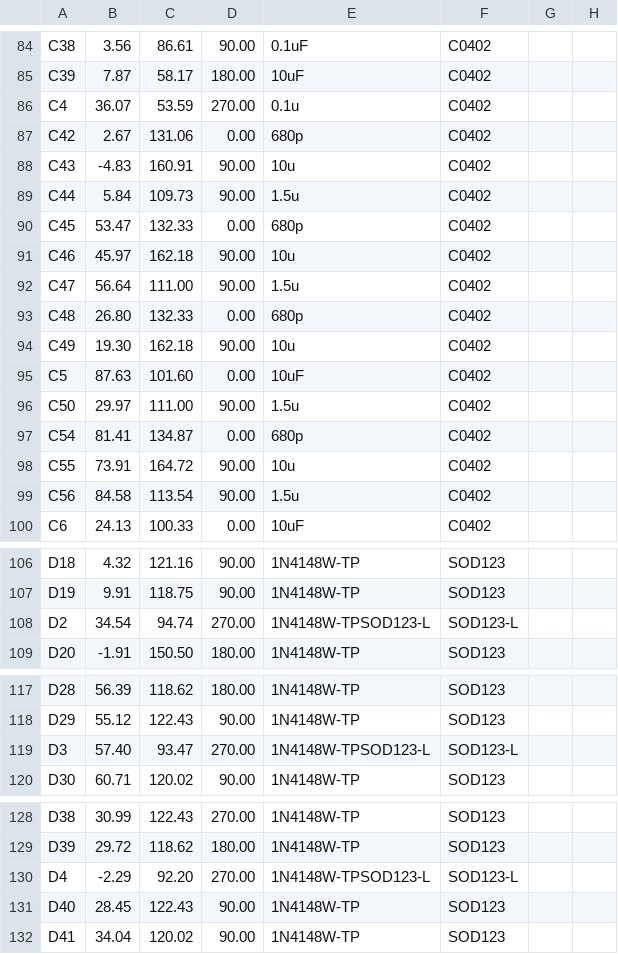
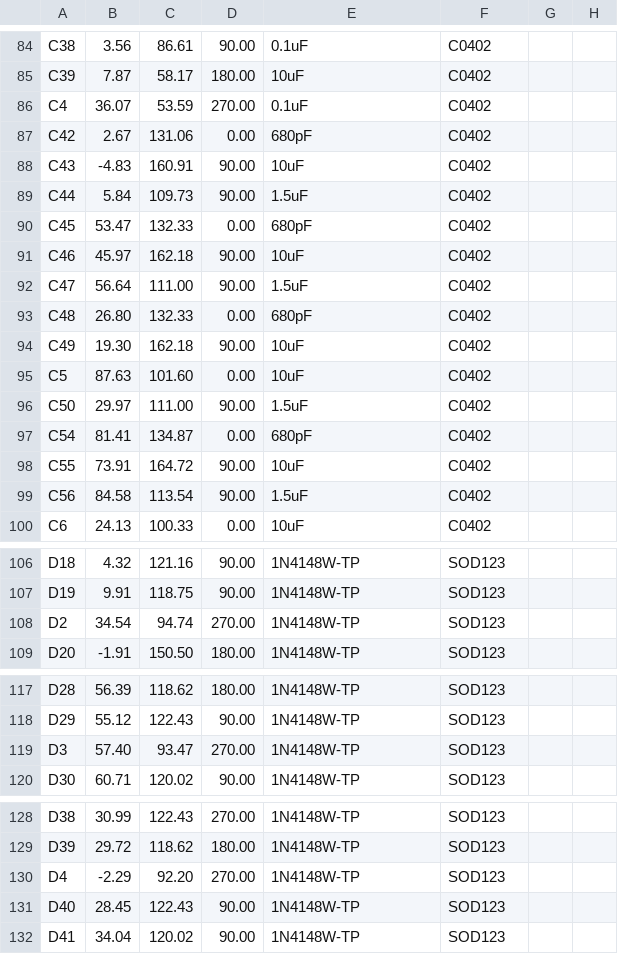
Before and after one commit to garylaski/vme1-eagle, a CSV file: gerber/CAMOutputs/Assembly/PnP_combined-v2_front.csv, drawn as a sheet; only a part is shown, gaps mark what is left out; the diff covers the shown part only.

Commit message:
update rest of gerber

```diff
--- a/gerber/CAMOutputs/Assembly/PnP_combined-v2_front.csv
+++ b/gerber/CAMOutputs/Assembly/PnP_combined-v2_front.csv
@@ -85,16 +85,16 @@ C38, 3.56, 86.61, 90.00, 0.1uF, C0402
 C39, 7.87, 58.17, 180.00, 10uF, C0402
-C4, 36.07, 53.59, 270.00, 0.1u, C0402
-C42, 2.67, 131.06, 0.00, 680p, C0402
-C43, -4.83, 160.91, 90.00, 10u, C0402
-C44, 5.84, 109.73, 90.00, 1.5u, C0402
-C45, 53.47, 132.33, 0.00, 680p, C0402
-C46, 45.97, 162.18, 90.00, 10u, C0402
-C47, 56.64, 111.00, 90.00, 1.5u, C0402
-C48, 26.80, 132.33, 0.00, 680p, C0402
-C49, 19.30, 162.18, 90.00, 10u, C0402
+C4, 36.07, 53.59, 270.00, 0.1uF, C0402
+C42, 2.67, 131.06, 0.00, 680pF, C0402
+C43, -4.83, 160.91, 90.00, 10uF, C0402
+C44, 5.84, 109.73, 90.00, 1.5uF, C0402
+C45, 53.47, 132.33, 0.00, 680pF, C0402
+C46, 45.97, 162.18, 90.00, 10uF, C0402
+C47, 56.64, 111.00, 90.00, 1.5uF, C0402
+C48, 26.80, 132.33, 0.00, 680pF, C0402
+C49, 19.30, 162.18, 90.00, 10uF, C0402
 C5, 87.63, 101.60, 0.00, 10uF, C0402
-C50, 29.97, 111.00, 90.00, 1.5u, C0402
-C54, 81.41, 134.87, 0.00, 680p, C0402
-C55, 73.91, 164.72, 90.00, 10u, C0402
-C56, 84.58, 113.54, 90.00, 1.5u, C0402
+C50, 29.97, 111.00, 90.00, 1.5uF, C0402
+C54, 81.41, 134.87, 0.00, 680pF, C0402
+C55, 73.91, 164.72, 90.00, 10uF, C0402
+C56, 84.58, 113.54, 90.00, 1.5uF, C0402
 C6, 24.13, 100.33, 0.00, 10uF, C0402
@@ -107,3 +107,3 @@ D18, 4.32, 121.16, 90.00, 1N4148W-TP, SOD123
 D19, 9.91, 118.75, 90.00, 1N4148W-TP, SOD123
-D2, 34.54, 94.74, 270.00, 1N4148W-TPSOD123-L, SOD123-L
+D2, 34.54, 94.74, 270.00, 1N4148W-TP, SOD123
 D20, -1.91, 150.50, 180.00, 1N4148W-TP, SOD123
@@ -118,3 +118,3 @@ D28, 56.39, 118.62, 180.00, 1N4148W-TP, SOD123
 D29, 55.12, 122.43, 90.00, 1N4148W-TP, SOD123
-D3, 57.40, 93.47, 270.00, 1N4148W-TPSOD123-L, SOD123-L
+D3, 57.40, 93.47, 270.00, 1N4148W-TP, SOD123
 D30, 60.71, 120.02, 90.00, 1N4148W-TP, SOD123
@@ -129,3 +129,3 @@ D38, 30.99, 122.43, 270.00, 1N4148W-TP, SOD123
 D39, 29.72, 118.62, 180.00, 1N4148W-TP, SOD123
-D4, -2.29, 92.20, 270.00, 1N4148W-TPSOD123-L, SOD123-L
+D4, -2.29, 92.20, 270.00, 1N4148W-TP, SOD123
 D40, 28.45, 122.43, 90.00, 1N4148W-TP, SOD123
```
Also changed, not shown: 3 edited cells elsewhere in this file, gerber/CAMOutputs/Assembly/combined-v2.csv, 9 other files.
